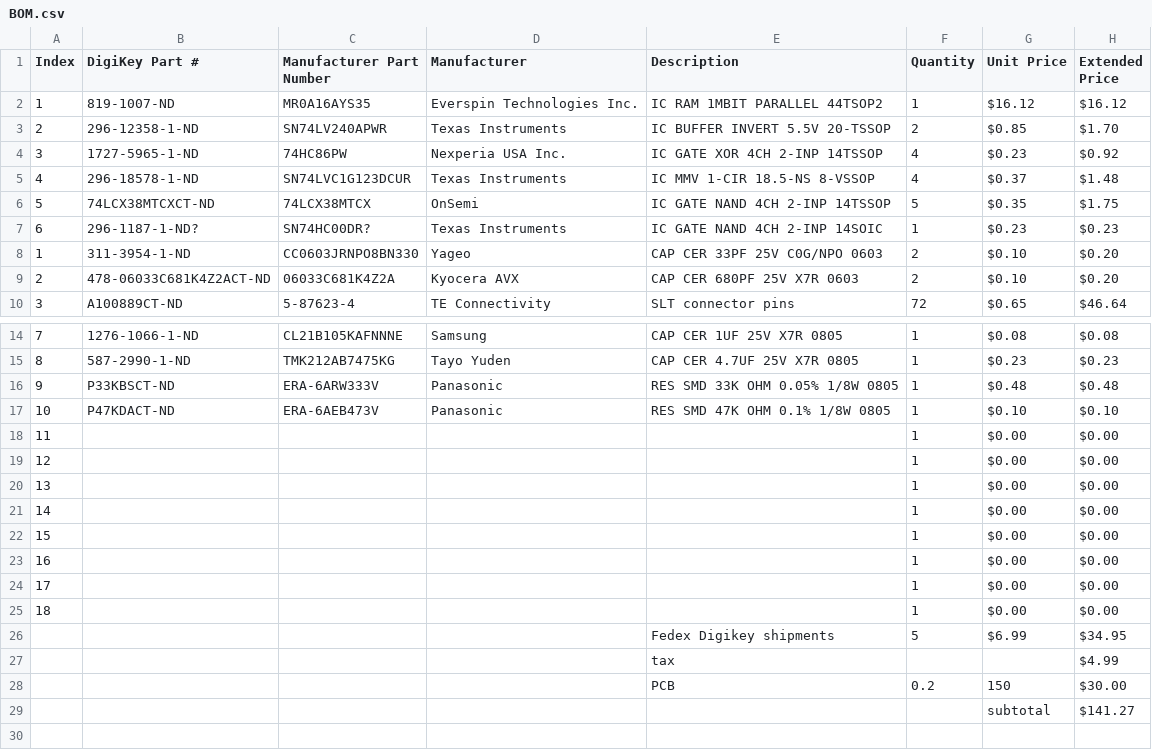
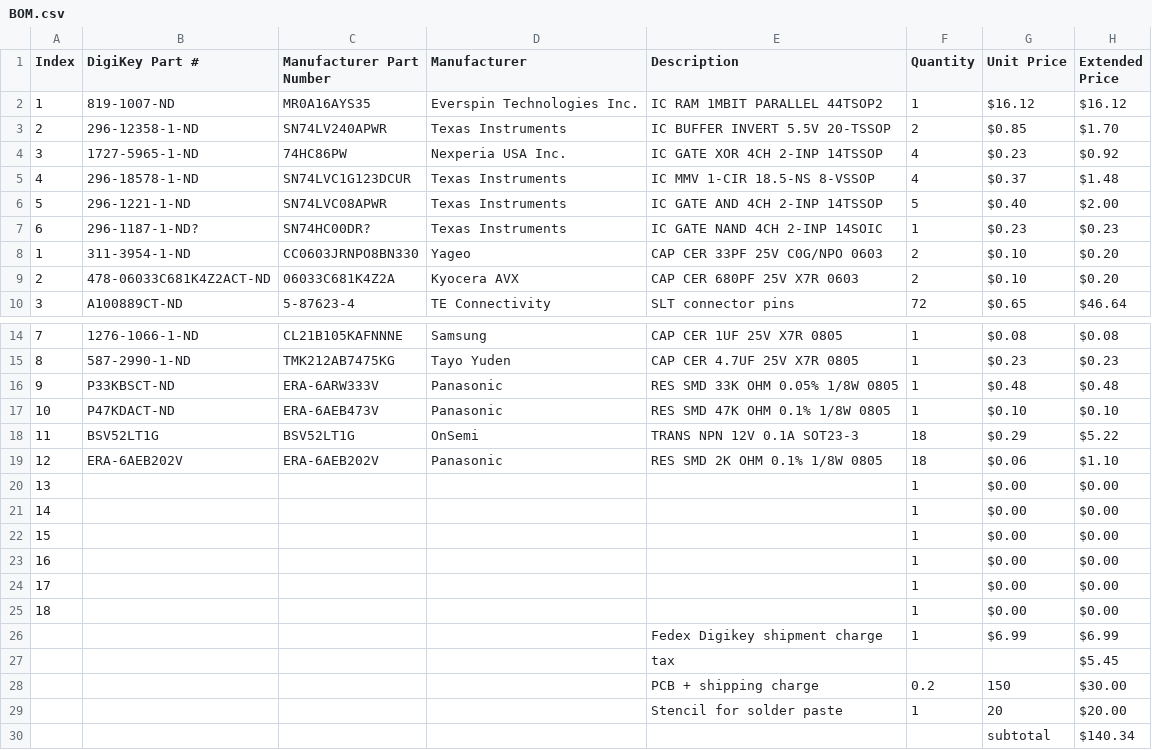
Before and after one commit to cclaunch/1130coresubstitute, a CSV file: BOM.csv, drawn as a sheet; only a part is shown, gaps mark what is left out; removed rows and columns are numbered as before the commit, all else as after; the diff names each change by its address in the sheet, - before the commit and + after, or states it on an @@ line.

```diff
--- a/BOM.csv
+++ b/BOM.csv
-row 6: 5 | 74LCX38MTCXCT-ND | 74LCX38MTCX | OnSemi | IC GATE NAND 4CH 2-INP 14TSSOP | 5 | $0.35 | $1.75
+row 6: 5 | 296-1221-1-ND | SN74LVC08APWR | Texas Instruments | IC GATE AND 4CH 2-INP 14TSSOP | 5 | $0.40 | $2.00
+row 18: 11 | BSV52LT1G | BSV52LT1G | OnSemi | TRANS NPN 12V 0.1A SOT23-3 | 18 | $0.29 | $5.22
+row 19: 12 | ERA-6AEB202V | ERA-6AEB202V | Panasonic | RES SMD 2K OHM 0.1% 1/8W 0805 | 18 | $0.06 | $1.10
@@ column A (Index) renumbered between rows 20 and 25 @@
-row 24: 17 |  |  |  |  | 1 | $0.00 | $0.00
-row 25: 18 |  |  |  |  | 1 | $0.00 | $0.00
-row 26:  |  |  |  | Fedex Digikey shipments | 5 | $6.99 | $34.95
-row 27:  |  |  |  | tax |  |  | $4.99
+row 26:  |  |  |  | Fedex Digikey shipment charge | 1 | $6.99 | $6.99
+row 27:  |  |  |  | tax |  |  | $5.45
-E28 (Description): PCB
+E28 (Description): PCB + shipping charge
-row 29:  |  |  |  |  |  | subtotal | $141.27
+row 29:  |  |  |  | Stencil for solder paste | 1 | 20 | $20.00
+row 30:  |  |  |  |  |  | subtotal | $140.34
```
Also changed, not shown: 4 other files.
